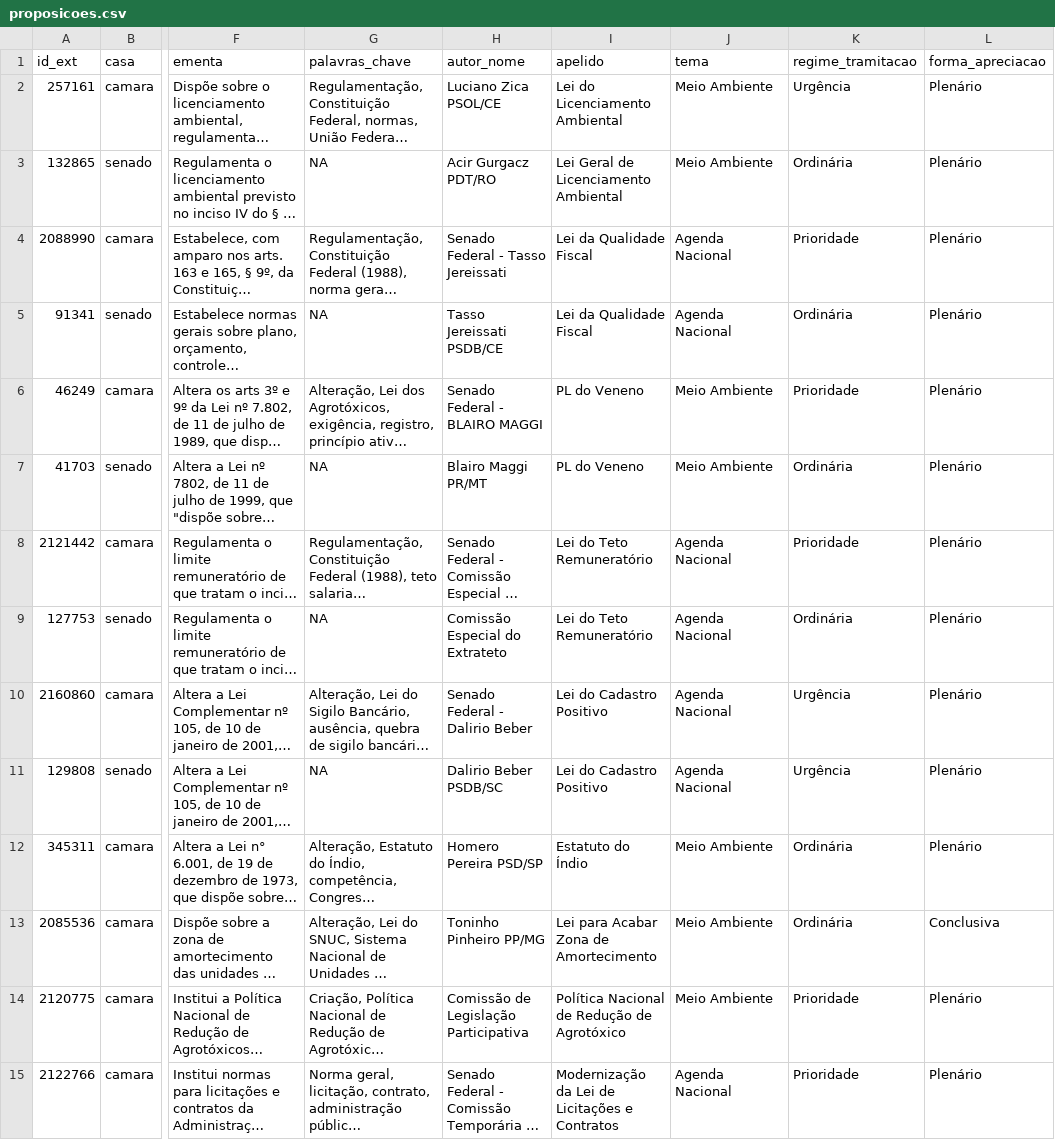
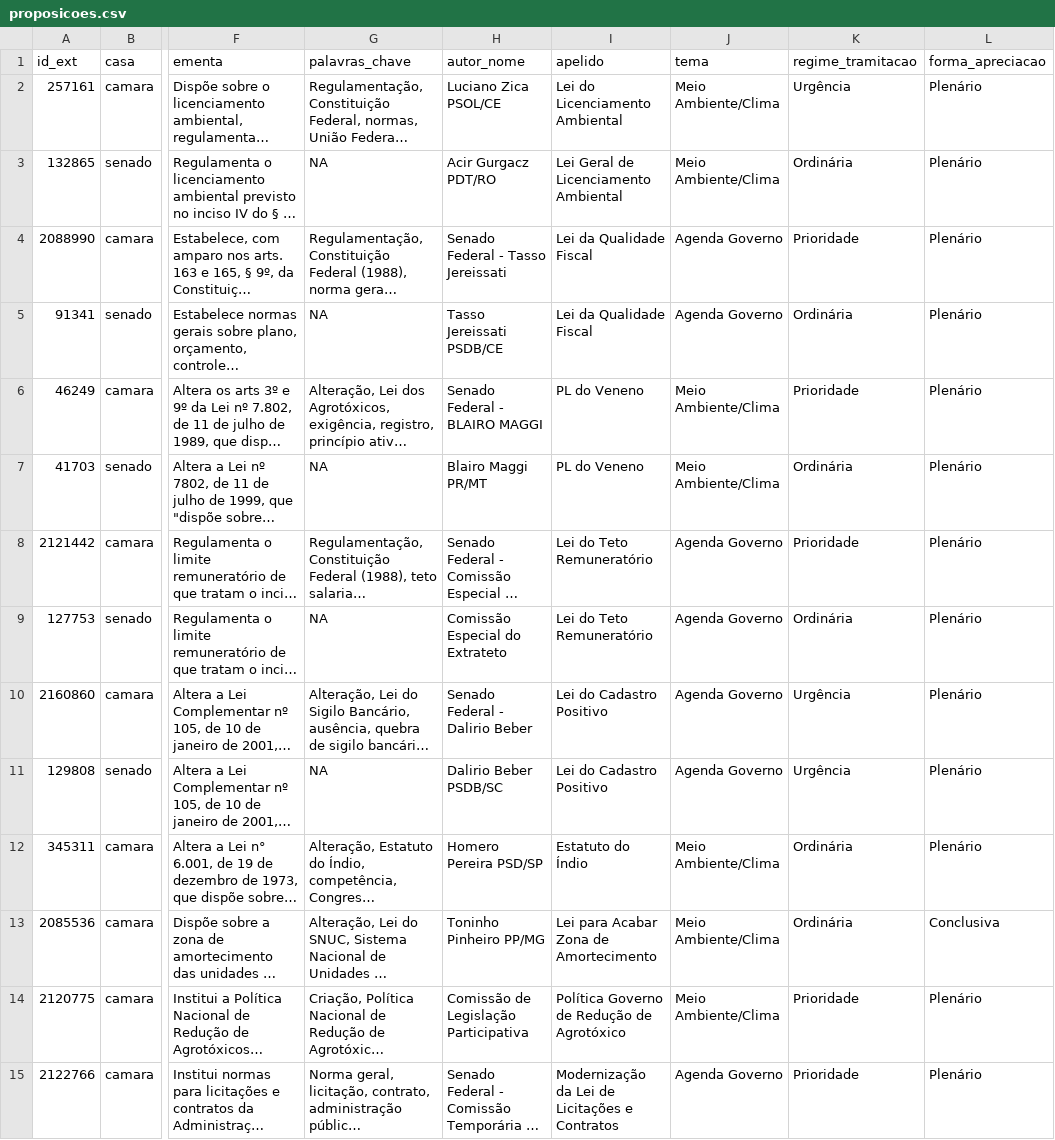
Before and after one commit to parlametria/leggo-backend, a CSV file: data/proposicoes.csv, drawn as a sheet; only a part is shown, gaps mark what is left out; long unchanged cells end in …; the diff covers the shown part only; the diff names each change by its address in the sheet, - before the commit and + after, or states it on an @@ line.

```diff
--- a/data/proposicoes.csv
+++ b/data/proposicoes.csv
-J2:J3 (tema): Meio Ambiente
+J2:J3 (tema): Meio Ambiente/Clima
-J4:J5 (tema): Agenda Nacional
+J4:J5 (tema): Agenda Governo
-J6:J7 (tema): Meio Ambiente
+J6:J7 (tema): Meio Ambiente/Clima
-J8:J11 (tema): Agenda Nacional
+J8:J11 (tema): Agenda Governo
-J12:J14 (tema): Meio Ambiente
+J12:J14 (tema): Meio Ambiente/Clima
-I14 (apelido): Política Nacional de Redução de Agrotóxico
+I14 (apelido): Política Governo de Redução de Agrotóxico
-J15 (tema): Agenda Nacional
+J15 (tema): Agenda Governo
```
Also changed, not shown: 5 added rows and 15 edited cells elsewhere in this file, data/pautas.csv, 2 other files.
